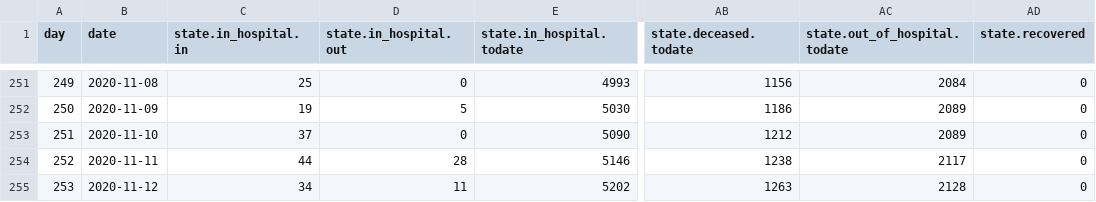
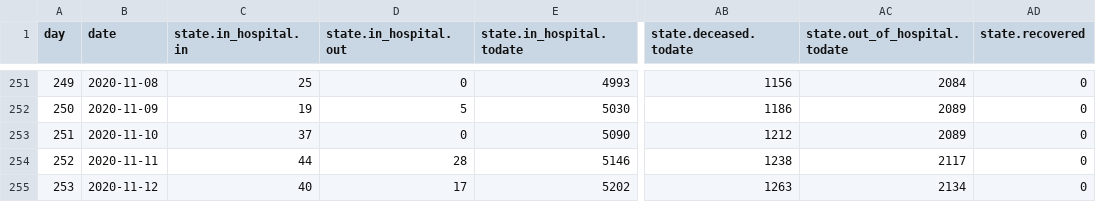
Before and after one commit to treker-mk/data, a CSV file: csv/patients.csv, drawn as a sheet; only a part is shown, gaps mark what is left out; the diff names each change by its address in the sheet, - before the commit and + after, or states it on an @@ line.

```diff
--- a/csv/patients.csv
+++ b/csv/patients.csv
-C255 (state.in_hospital.in): 34
+C255 (state.in_hospital.in): 40
-D255 (state.in_hospital.out): 11
+D255 (state.in_hospital.out): 17
-AC255 (state.out_of_hospital.todate): 2128
+AC255 (state.out_of_hospital.todate): 2134
```
Also changed, not shown: 1 other file.
